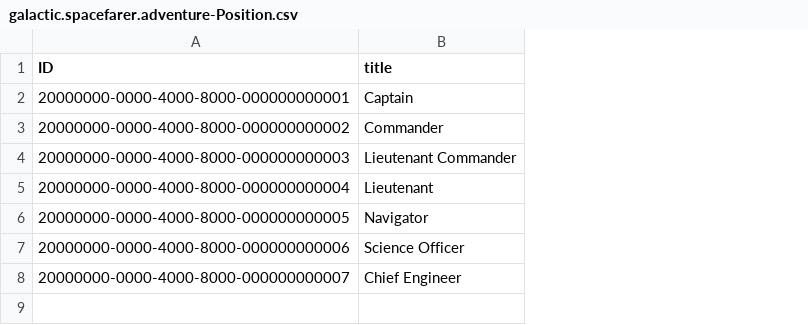
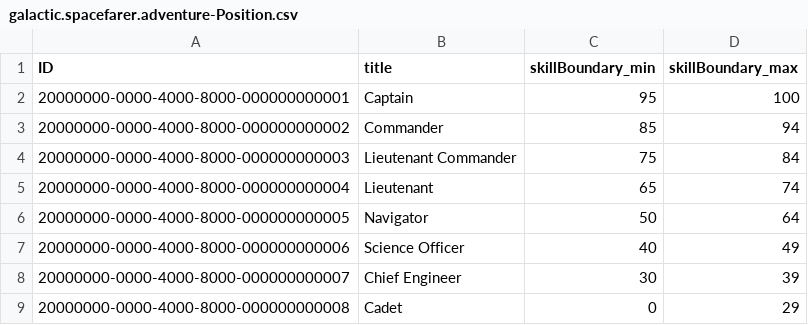
Before and after one commit to dudaskobendeguz/Galactic-Spacefarer-Adventure-Aldi, a CSV file: db/data/galactic.spacefarer.adventure-Position.csv, drawn as a sheet; the diff names each change by its address in the sheet, - before the commit and + after, or states it on an @@ line.

Commit message:
feat(Task-3): Enhance position and spacefarer data with skill boundaries; update navigation skill for test user

```diff
--- a/db/data/galactic.spacefarer.adventure-Position.csv
+++ b/db/data/galactic.spacefarer.adventure-Position.csv
+column C (skillBoundary_min), rows 2-8: 95 | 85 | 75 | 65 | 50 | 40 | 30
+column D (skillBoundary_max), rows 2-8: 100 | 94 | 84 | 74 | 64 | 49 | 39
+row 9: 20000000-0000-4000-8000-000000000008 | Cadet | 0 | 29
```
Also changed, not shown: db/data/galactic.spacefarer.adventure-SpaceFarer.csv, 3 other files.
